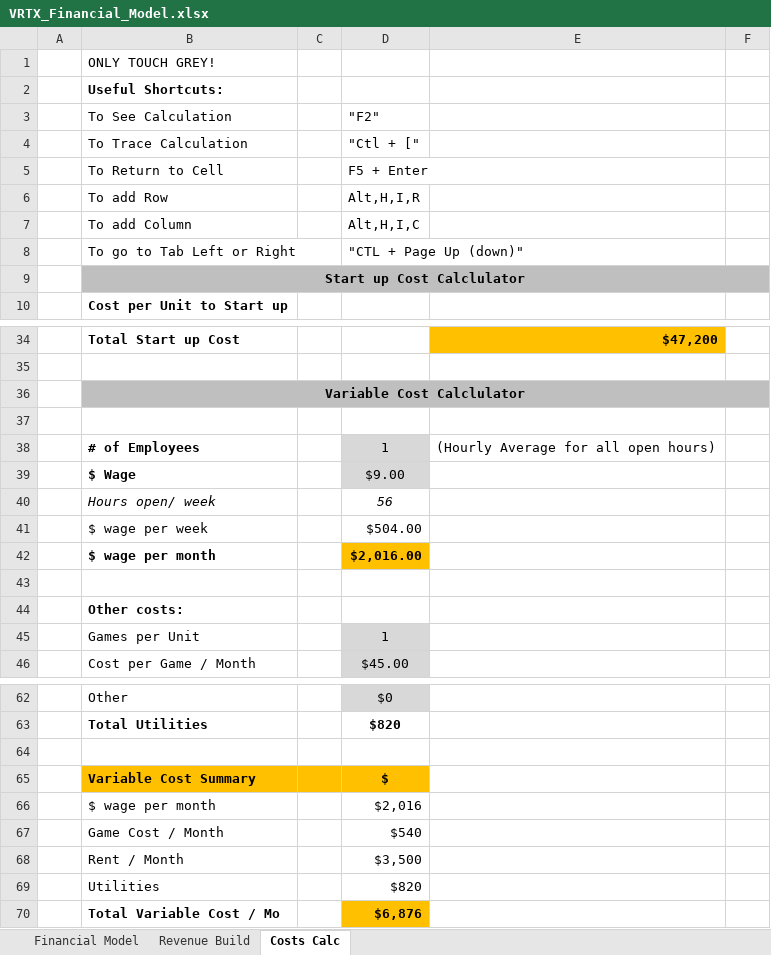
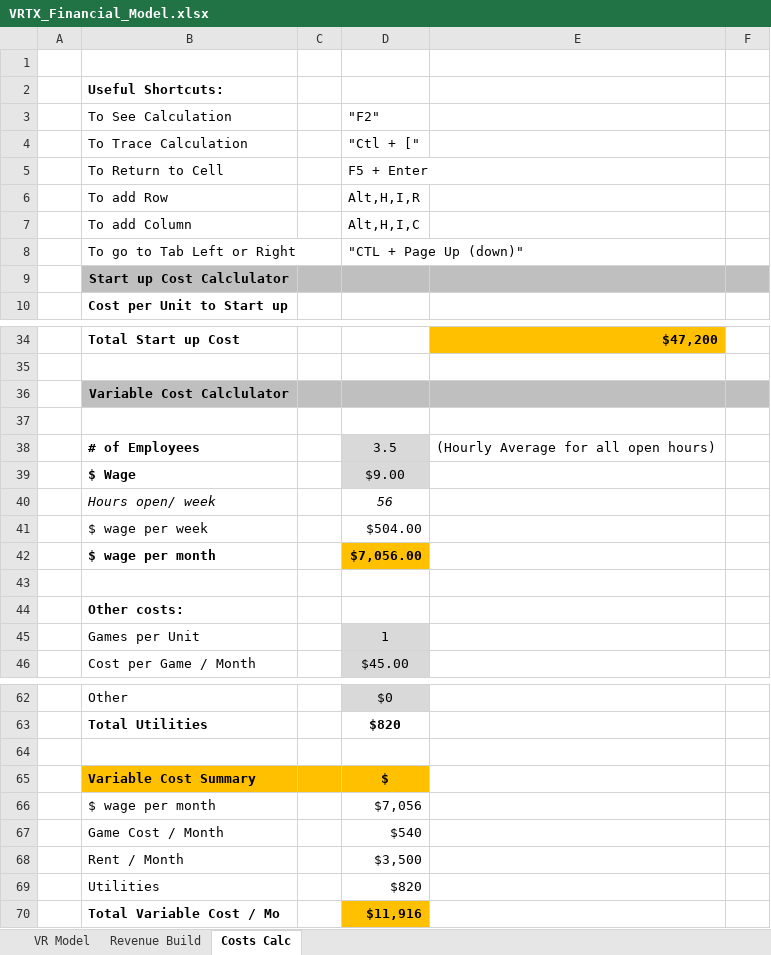
Before and after one commit to willgreenfield/ExcelStartupFinancials, an Excel workbook: VRTX_Financial_Model.xlsx, sheet Costs Calc, drawn as a sheet; only a part is shown, gaps mark what is left out; values as stored, in another font and other column widths than the file's, no borders; the diff names each change by its address in the sheet, - before the commit and + after, or states it on an @@ line.

Commit message:
Update VRTX_Financial_Model.xlsx
Fixed:
- Wages now accurately calculates when more than one "employee count multiplier"
- Added ability to modify predicted average customer flow based on day of the week

```diff
--- a/VRTX_Financial_Model.xlsx (sheet Costs Calc)
+++ b/VRTX_Financial_Model.xlsx (sheet Costs Calc)
-sheet tab: Financial Model
+sheet tab: VR Model
-B1: ONLY TOUCH GREY!
+B1: (empty)
-B9:F9 merged
-C9:F9 fill: none
+C9:F9 fill: #BFBFBF
-B36:F36 merged
-C36:F36 fill: none
+C36:F36 fill: #BFBFBF
-D38: 1
+D38: 3.5
-D42: $2,016.00
+D42: $7,056.00
-D66: $2,016
+D66: $7,056
-D70: $6,876
+D70: $11,916
```
Also changed, not shown: sheet VR Model, sheet Revenue Build.
